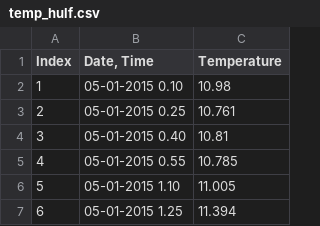
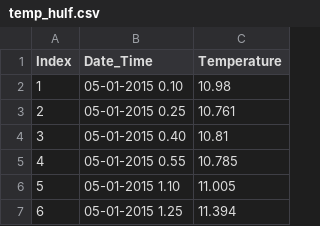
Before and after one commit to biplobiborah72/bip, a CSV file: temp_hulf.csv, drawn as a sheet; only a part is shown.

Commit message:
Update temp_hulf.csv

```diff
--- a/temp_hulf.csv
+++ b/temp_hulf.csv
@@ -1,2 +1,2 @@
-Index,"Date, Time",Temperature
+Index,"Date_Time",Temperature
 1,05-01-2015 0.10,10.98
```
